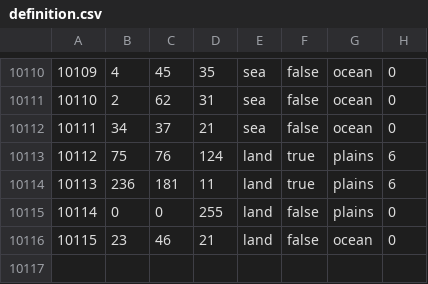
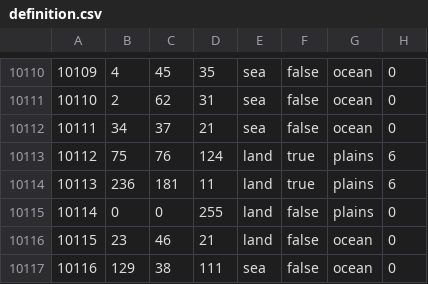
Before and after one commit to Musvage/The-Second-Sengoku, a CSV file: map/definition.csv, drawn as a sheet; only a part is shown, gaps mark what is left out; the diff names each change by its address in the sheet, - before the commit and + after, or states it on an @@ line.

Commit message:
Map Update
1.Tweaks to province map & definition.csv. 2.Island near Noto now has a strait crossing instead of land connection. 3.Added cities for Shioku State and Shogunate. 4.Terrain texture & night lights for new cities. 5.Tweaks to heightmap.

```diff
--- a/map/definition.csv
+++ b/map/definition.csv
+row 10117: 10116 | 129 | 38 | 111 | sea | false | ocean | 0
```
Also changed, not shown: map/adjacencies.csv, 23 other files.
